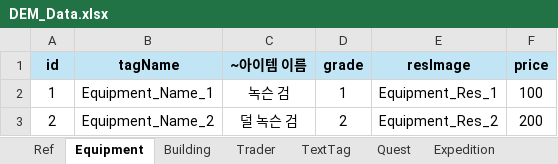
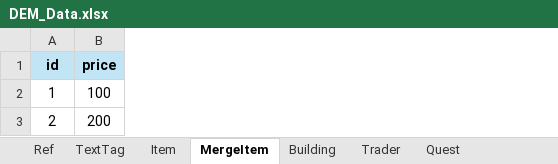
Before and after one commit to Roy052/DesktopEquipmentMerge, an Excel workbook: Sheet/DEM_Data.xlsx, sheet MergeItem, drawn as a sheet; values as stored, in another font and other column widths than the file's, no borders; the diff names each change by its address in the sheet, - before the commit and + after, or states it on an @@ line.

```diff
--- a/Sheet/DEM_Data.xlsx (sheet MergeItem)
+++ b/Sheet/DEM_Data.xlsx (sheet MergeItem)
-sheet tab: Equipment
+sheet tab: MergeItem
+sheet tab: Item
@@ sheet tab order changed: Ref | TextTag | Item | MergeItem | Building | Trader | Quest @@
-column B (tagName), rows 2-3: Equipment_Name_1 | Equipment_Name_2
-column C (~아이템 이름), rows 2-3: 녹슨 검 | 덜 녹슨 검
-column D (grade), rows 2-3: 1 | 2
-column E (resImage), rows 2-3: Equipment_Res_1 | Equipment_Res_2
```
Also changed, not shown: sheet Building, sheet Trader, sheet Expedition, other sheet tabs, formulas that keep their value, 42 other files.
